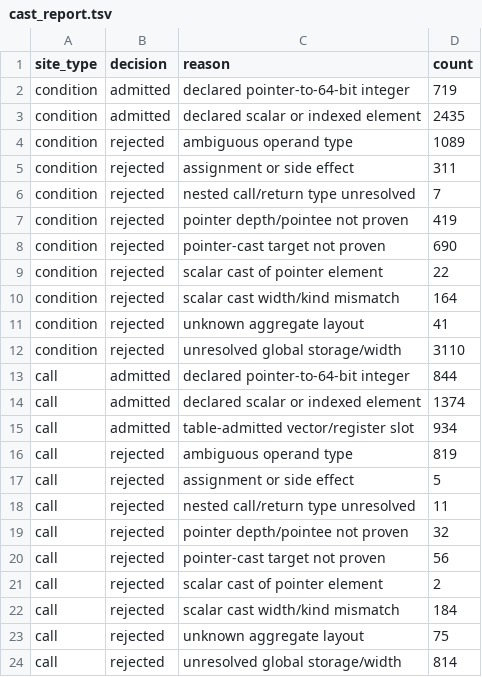
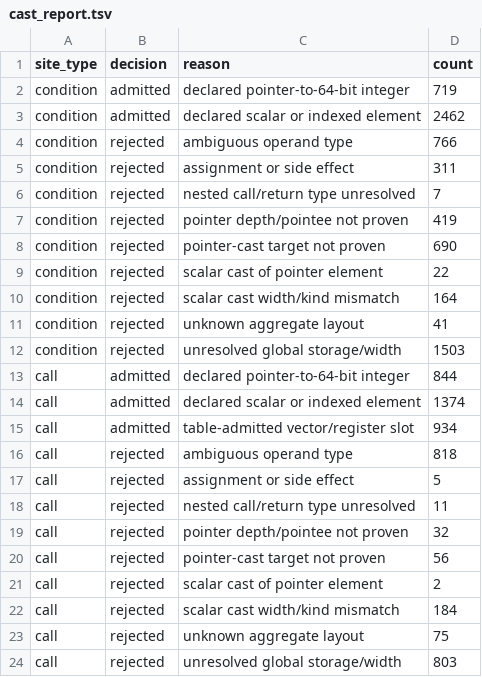
Before and after one commit to NyaaRin/reversal, a TSV file: re/dump/cast_report.tsv, drawn as a sheet.

```diff
--- a/re/dump/cast_report.tsv
+++ b/re/dump/cast_report.tsv
@@ -2,4 +2,4 @@ site_type	decision	reason	count
 condition	admitted	declared pointer-to-64-bit integer	719
-condition	admitted	declared scalar or indexed element	2435
-condition	rejected	ambiguous operand type	1089
+condition	admitted	declared scalar or indexed element	2462
+condition	rejected	ambiguous operand type	766
 condition	rejected	assignment or side effect	311
@@ -11,3 +11,3 @@ condition	rejected	scalar cast width/kind mismatch	164
 condition	rejected	unknown aggregate layout	41
-condition	rejected	unresolved global storage/width	3110
+condition	rejected	unresolved global storage/width	1503
 call	admitted	declared pointer-to-64-bit integer	844
@@ -15,3 +15,3 @@ call	admitted	declared scalar or indexed element	1374
 call	admitted	table-admitted vector/register slot	934
-call	rejected	ambiguous operand type	819
+call	rejected	ambiguous operand type	818
 call	rejected	assignment or side effect	5
@@ -23,2 +23,2 @@ call	rejected	scalar cast width/kind mismatch	184
 call	rejected	unknown aggregate layout	75
-call	rejected	unresolved global storage/width	814
+call	rejected	unresolved global storage/width	803
```
Also changed, not shown: 53 other files.
